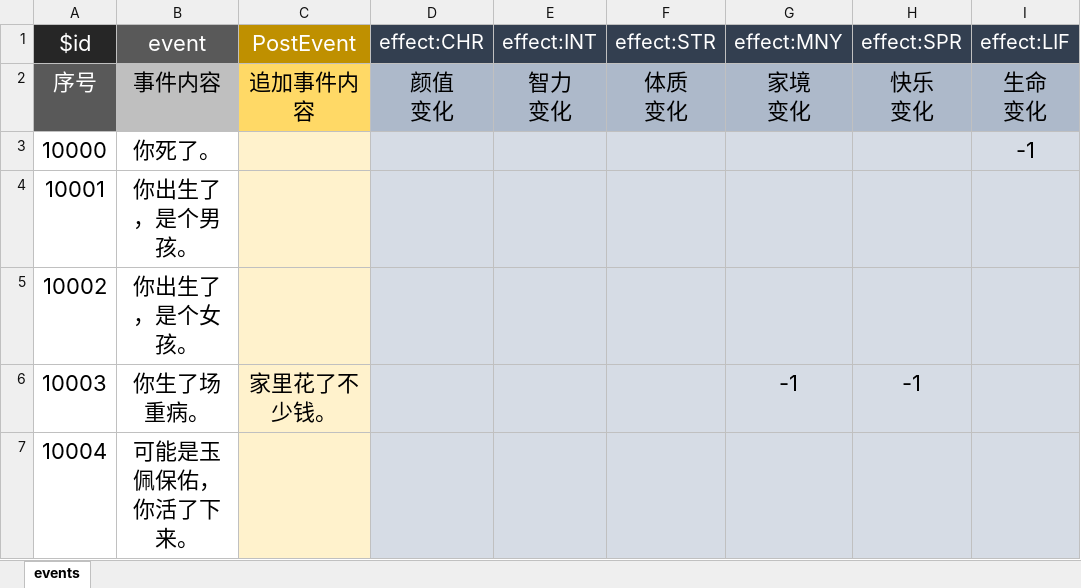
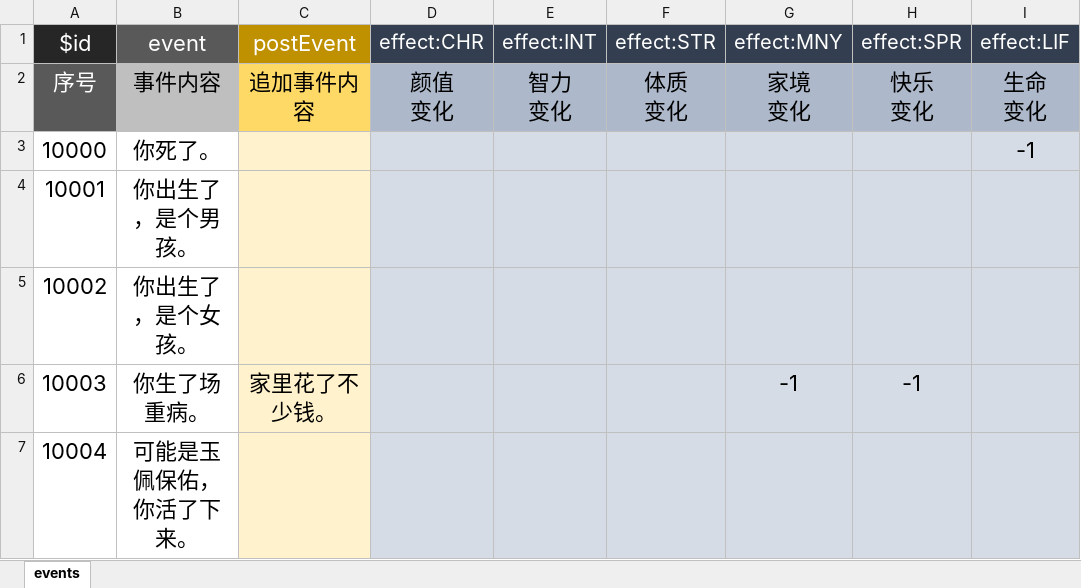
Before and after one commit to xiesean/lifeRestart, an Excel workbook: data/events.xlsx, sheet events, drawn as a sheet; only a part is shown; values as stored, in another font and other column widths than the file's, no borders; the diff names each change by its address in the sheet, - before the commit and + after, or states it on an @@ line.

Commit message:
change data key

```diff
--- a/data/events.xlsx (sheet events)
+++ b/data/events.xlsx (sheet events)
-C1: PostEvent
+C1: postEvent
```
Also changed, not shown: 1 other file.
